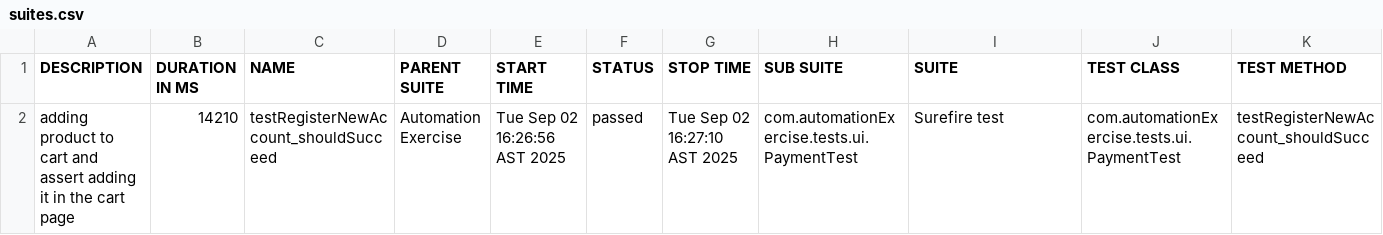
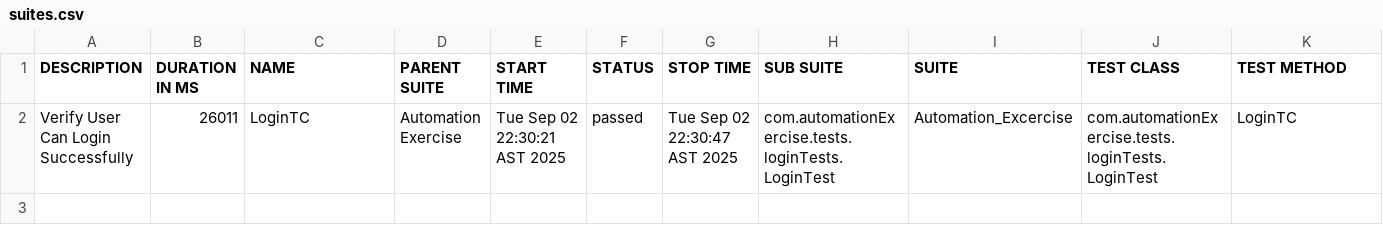
Before and after one commit to QualityAssuranceEmad/Automation_Excercise, a CSV file: test-output/full-report/data/suites.csv, drawn as a sheet; removed rows and columns are numbered as before the commit, all else as after; the diff names each change by its address in the sheet, - before the commit and + after, or states it on an @@ line.

```diff
--- a/test-output/full-report/data/suites.csv
+++ b/test-output/full-report/data/suites.csv
-row 2: adding product to cart and assert adding it in the cart page | 14210 | testRegisterNewAccount_shouldSucceed | Automation Exercise | Tue Sep 02 16:26:56 AST 2025 | passed | Tue Sep 02 16:27:10 AST 2025 | com.automationExercise.tests.ui.PaymentTest | Surefire test | com.automationExercise.tests.ui.PaymentTest | testRegisterNewAccount_shouldSucceed
+row 2: Verify User Can Login Successfully | 26011 | LoginTC | Automation Exercise | Tue Sep 02 22:30:21 AST 2025 | passed | Tue Sep 02 22:30:47 AST 2025 | com.automationExercise.tests.loginTests.LoginTest | Automation_Excercise | com.automationExercise.tests.loginTests.LoginTest | LoginTC
```
Also changed, not shown: 28 other files.
